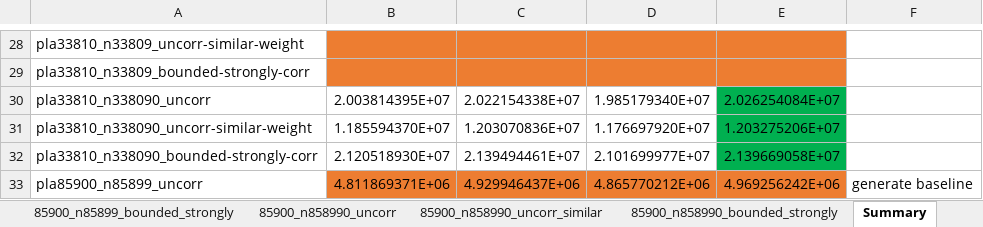
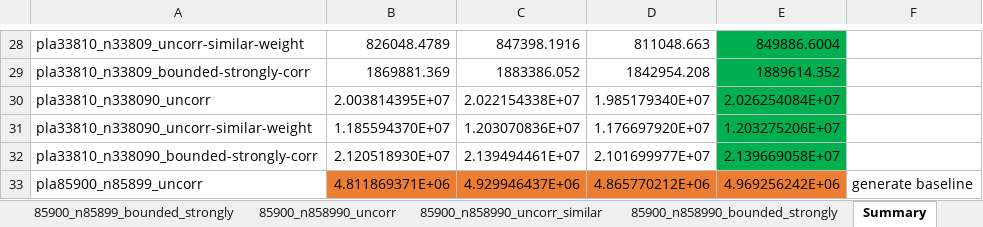
Before and after one commit to hoyin91/TTP_dissertation_repo, an Excel workbook: csv/Results.xlsx, sheet Summary, drawn as a sheet; only a part is shown, gaps mark what is left out; values as stored, in another font and other column widths than the file's, no borders; the diff covers the shown part only; the diff names each change by its address in the sheet, - before the commit and + after, or states it on an @@ line.

Commit message:
updated summary

```diff
--- a/csv/Results.xlsx (sheet Summary)
+++ b/csv/Results.xlsx (sheet Summary)
-B28: (empty)
+B28: 826048.4789
-B28:D29 fill: #ED7D31
+B28:D29 fill: none
-C28: (empty)
+C28: 847398.1916
-D28: (empty)
+D28: 811048.663
-E28: (empty)
+E28: 849886.6004
-E28:E29 fill: #ED7D31
+E28:E29 fill: #00B050
-B29: (empty)
+B29: 1869881.369
-C29: (empty)
+C29: 1883386.052
-D29: (empty)
+D29: 1842954.208
-E29: (empty)
+E29: 1889614.352
```
Also changed, not shown: 18 edited cells and cell formats elsewhere in this sheet, sheet 11849_n118480_uncorr_similar, sheet 11849_n118480_uncorr, sheet 11849_118480_bounded_strongly, sheet 33810_n33809_strongly_bounded, sheet 33810_n33809_uncorr_similar, sheet 33810_n33809_uncorr.
